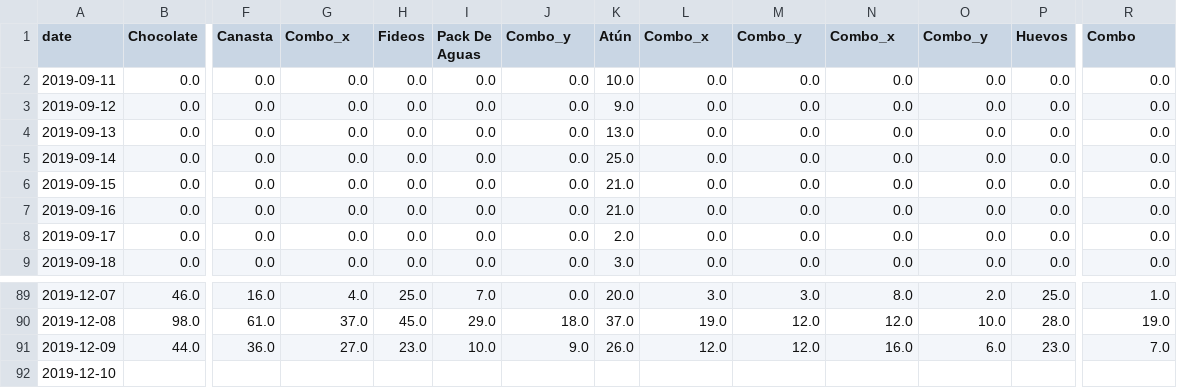
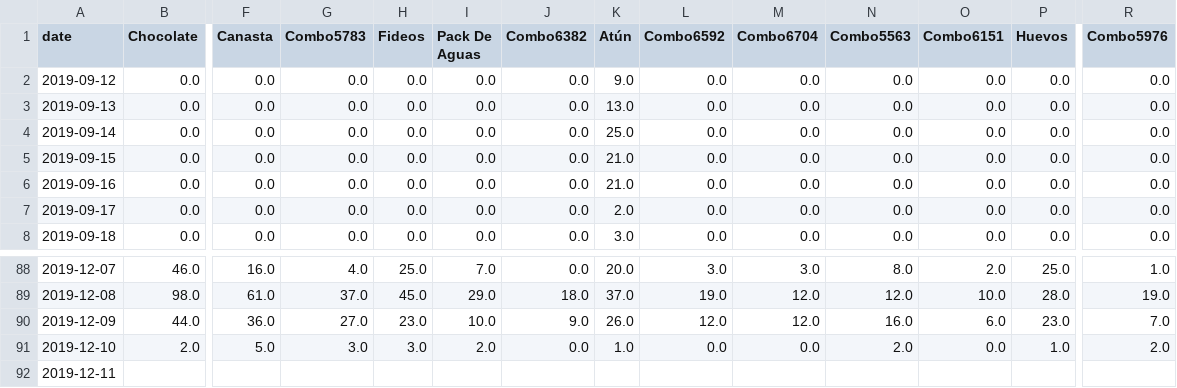
Before and after one commit to aranmariaines/ml_solidario_bancoalimentos, a CSV file: data/df_all_visits.csv, drawn as a sheet; only a part is shown, gaps mark what is left out; removed rows and columns are numbered as before the commit, all else as after; rows hold the shown columns only; the diff names each change by its address in the sheet, - before the commit and + after, or states it on an @@ line.

```diff
--- a/data/df_all_visits.csv
+++ b/data/df_all_visits.csv
-G1: Combo_x
+G1: Combo5783
-J1: Combo_y
+J1: Combo6382
-L1: Combo_x
+L1: Combo6592
-M1: Combo_y
+M1: Combo6704
-N1: Combo_x
+N1: Combo5563
-O1: Combo_y
+O1: Combo6151
-R1: Combo
+R1: Combo5976
-row 2: 2019-09-11 | 0.0 | 0.0 | 0.0 | 0.0 | 0.0 | 0.0 | 10.0 | 0.0 | 0.0 | 0.0 | 0.0 | 0.0 | 0.0
+row 91: 2019-12-10 | 2.0 | 5.0 | 3.0 | 3.0 | 2.0 | 0.0 | 1.0 | 0.0 | 0.0 | 2.0 | 0.0 | 1.0 | 2.0
-A92 (date): 2019-12-10
+A92 (date): 2019-12-11
```
Also changed, not shown: data/df_all_feedback.csv, data/df_all_items.csv, 9 other files.
